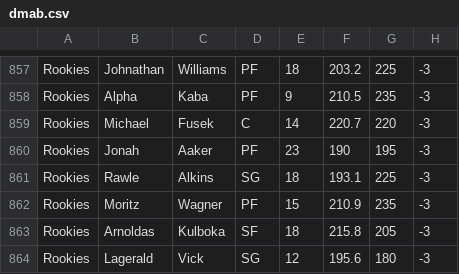
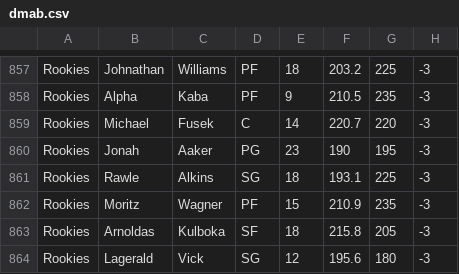
Before and after one commit to AbRayy/dmcustom, a CSV file: dmab.csv, drawn as a sheet; only a part is shown, gaps mark what is left out; the diff names each change by its address in the sheet, - before the commit and + after, or states it on an @@ line.

Commit message:
Add files via upload

```diff
--- a/dmab.csv
+++ b/dmab.csv
-D860: PF
+D860: PG
```
